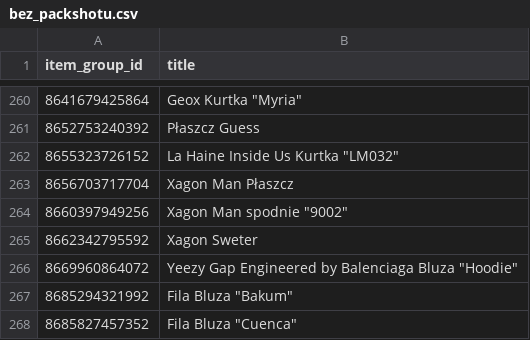
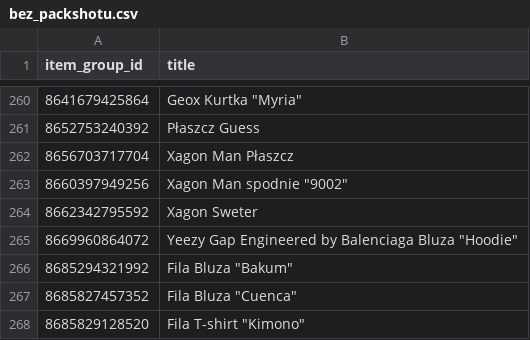
Before and after one commit to weepsports/miinto-feed, a CSV file: bez_packshotu.csv, drawn as a sheet; only a part is shown, gaps mark what is left out; the shorter side is filled out with more unchanged rows.

```diff
--- a/bez_packshotu.csv
+++ b/bez_packshotu.csv
@@ -261,3 +261,2 @@ item_group_id,title
 8652753240392,Płaszcz Guess
-8655323726152,"La Haine Inside Us Kurtka ""LM032"""
 8656703717704,Xagon Man Płaszcz
```
Also changed, not shown: 3 other files.
